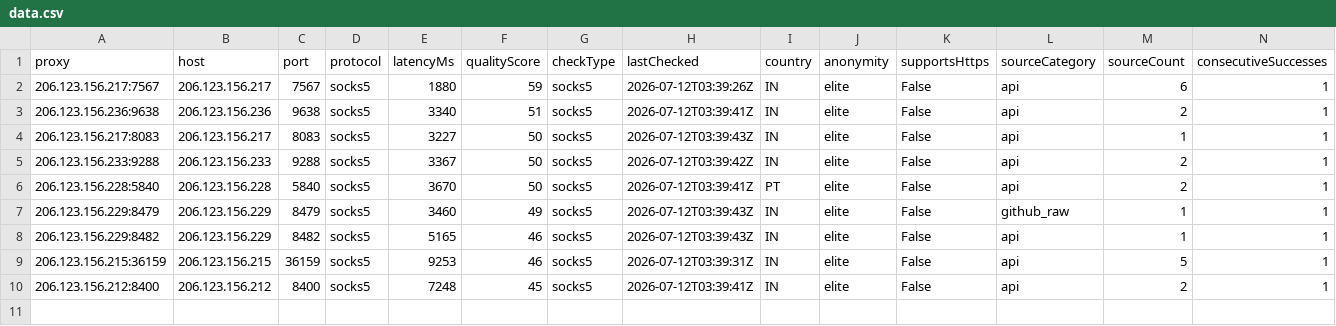
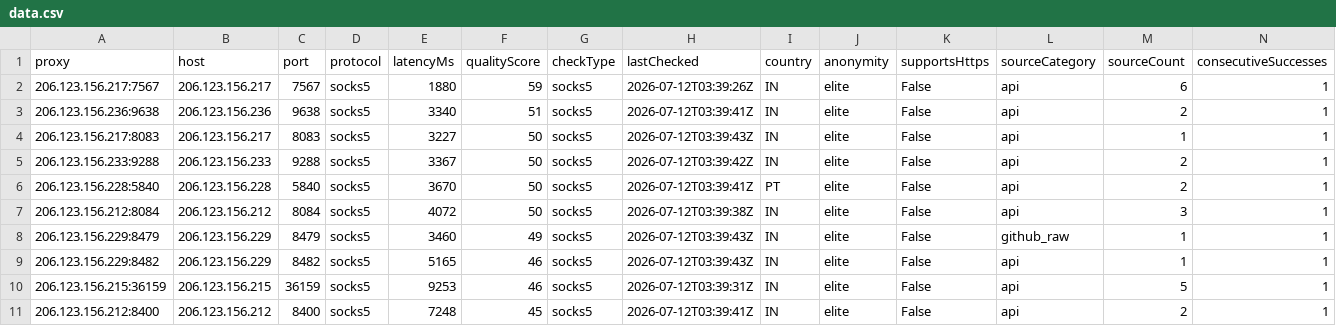
Before and after one commit to xyzs996/free-proxy-health-list, a CSV file: proxies/network/residential/data.csv, drawn as a sheet; only a part is shown; rows hold the shown columns only; the diff names each change by its address in the sheet, - before the commit and + after, or states it on an @@ line.

```diff
--- a/proxies/network/residential/data.csv
+++ b/proxies/network/residential/data.csv
+row 7: 206.123.156.212:8084 | 206.123.156.212 | 8084 | socks5 | 4072 | 50 | socks5 | 2026-07-12T03:39:38Z | IN | elite | False | api | 3 | 1
```
Also changed, not shown: proxies/anonymity/elite/data.csv, proxies/protocols/https/data.csv, 41 other files.
